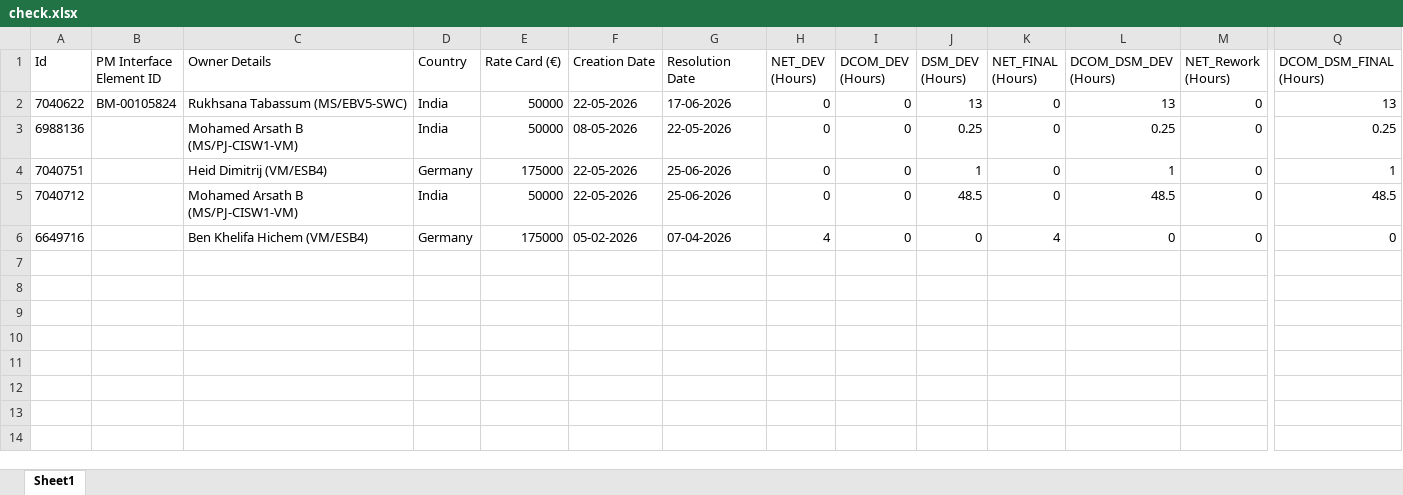
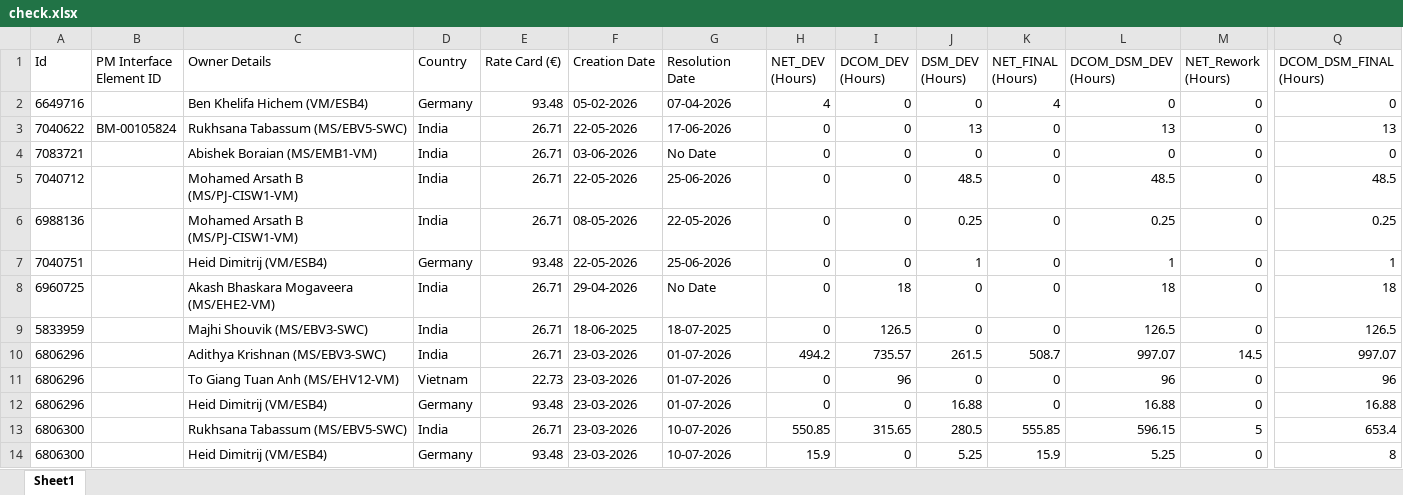
Before and after one commit to Pratyaksh5642/TOTAL-TIME, an Excel workbook: check.xlsx, sheet Sheet1, drawn as a sheet; only a part is shown, gaps mark what is left out; values as stored, in another font and other column widths than the file's, no borders; removed rows and columns are numbered as before the commit, all else as after; rows hold the shown columns only; the diff names each change by its address in the sheet, - before the commit and + after, or states it on an @@ line.

```diff
--- a/check.xlsx (sheet Sheet1)
+++ b/check.xlsx (sheet Sheet1)
+row 2: 6649716 |  | Ben Khelifa Hichem (VM/ESB4) | Germany | 93.48 | 05-02-2026 | 07-04-2026 | 4 | 0 | 0 | 4 | 0 | 0 | 0
-E3 (Rate Card (€)): 50000
+E3 (Rate Card (€)): 26.71
+row 4: 7083721 |  | Abishek Boraian (MS/EMB1-VM) | India | 26.71 | 03-06-2026 | No Date | 0 | 0 | 0 | 0 | 0 | 0 | 0
+row 5: 7040712 |  | Mohamed Arsath B (MS/PJ-CISW1-VM) | India | 26.71 | 22-05-2026 | 25-06-2026 | 0 | 0 | 48.5 | 0 | 48.5 | 0 | 48.5
-E6 (Rate Card (€)): 50000
+E6 (Rate Card (€)): 26.71
-E7 (Rate Card (€)): 175000
+E7 (Rate Card (€)): 93.48
+row 8: 6960725 |  | Akash Bhaskara Mogaveera (MS/EHE2-VM) | India | 26.71 | 29-04-2026 | No Date | 0 | 18 | 0 | 0 | 18 | 0 | 18
+row 9: 5833959 |  | Majhi Shouvik (MS/EBV3-SWC) | India | 26.71 | 18-06-2025 | 18-07-2025 | 0 | 126.5 | 0 | 0 | 126.5 | 0 | 126.5
+row 10: 6806296 |  | Adithya Krishnan (MS/EBV3-SWC) | India | 26.71 | 23-03-2026 | 01-07-2026 | 494.2 | 735.57 | 261.5 | 508.7 | 997.07 | 14.5 | 997.07
+row 11: 6806296 |  | To Giang Tuan Anh (MS/EHV12-VM) | Vietnam | 22.73 | 23-03-2026 | 01-07-2026 | 0 | 96 | 0 | 0 | 96 | 0 | 96
-A12 (Id): 7040712
+A12 (Id): 6806296
-C12 (Owner Details): Mohamed Arsath B (MS/PJ-CISW1-VM)
+C12 (Owner Details): Heid Dimitrij (VM/ESB4)
-D12 (Country): India
+D12 (Country): Germany
-E12 (Rate Card (€)): 50000
+E12 (Rate Card (€)): 93.48
-F12 (Creation Date): 22-05-2026
+F12 (Creation Date): 23-03-2026
-G12 (Resolution Date): 25-06-2026
+G12 (Resolution Date): 01-07-2026
-J12 (DSM_DEV (Hours)): 48.5
+J12 (DSM_DEV (Hours)): 16.88
-L12 (DCOM_DSM_DEV (Hours)): 48.5
+L12 (DCOM_DSM_DEV (Hours)): 16.88
-Q12 (DCOM_DSM_FINAL (Hours)): 48.5
+Q12 (DCOM_DSM_FINAL (Hours)): 16.88
-row 6: 6649716 |  | Ben Khelifa Hichem (VM/ESB4) | Germany | 175000 | 05-02-2026 | 07-04-2026 | 4 | 0 | 0 | 4 | 0 | 0 | 0
+row 13: 6806300 |  | Rukhsana Tabassum (MS/EBV5-SWC) | India | 26.71 | 23-03-2026 | 10-07-2026 | 550.85 | 315.65 | 280.5 | 555.85 | 596.15 | 5 | 653.4
+row 14: 6806300 |  | Heid Dimitrij (VM/ESB4) | Germany | 93.48 | 23-03-2026 | 10-07-2026 | 15.9 | 0 | 5.25 | 15.9 | 5.25 | 0 | 8
```
Also changed, not shown: release_hours_with test.xlsx, 8 other files.
